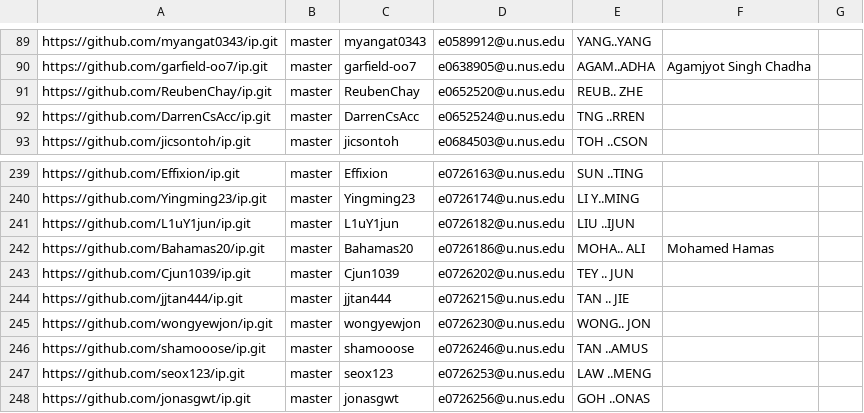
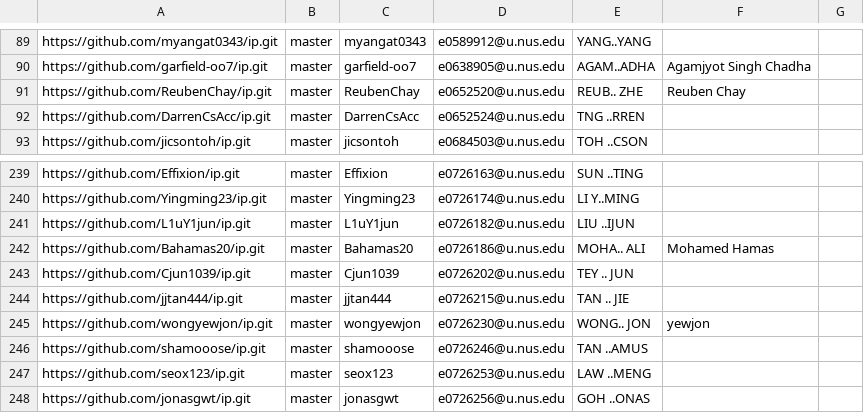
Before and after one commit to nus-cs2103-AY2223S1/ip-dashboard, a CSV file: configs/author-config.csv, drawn as a sheet; only a part is shown, gaps mark what is left out.

Commit message:
Update configs

```diff
--- a/configs/author-config.csv
+++ b/configs/author-config.csv
@@ -90,3 +90,3 @@ https://github.com/myangat0343/ip.git,master,myangat0343,e0589912@u.nus.edu,YANG
 https://github.com/garfield-oo7/ip.git,master,garfield-oo7,e0638905@u.nus.edu,AGAM..ADHA,Agamjyot Singh Chadha,
-https://github.com/ReubenChay/ip.git,master,ReubenChay,e0652520@u.nus.edu,REUB.. ZHE,,
+https://github.com/ReubenChay/ip.git,master,ReubenChay,e0652520@u.nus.edu,REUB.. ZHE,Reuben Chay,
 https://github.com/DarrenCsAcc/ip.git,master,DarrenCsAcc,e0652524@u.nus.edu,TNG ..RREN,,
@@ -244,3 +244,3 @@ https://github.com/Cjun1039/ip.git,master,Cjun1039,e0726202@u.nus.edu,TEY .. JUN
 https://github.com/jjtan444/ip.git,master,jjtan444,e0726215@u.nus.edu,TAN .. JIE,,
-https://github.com/wongyewjon/ip.git,master,wongyewjon,e0726230@u.nus.edu,WONG.. JON,,
+https://github.com/wongyewjon/ip.git,master,wongyewjon,e0726230@u.nus.edu,WONG.. JON,yewjon,
 https://github.com/shamooose/ip.git,master,shamooose,e0726246@u.nus.edu,TAN ..AMUS,,
```
